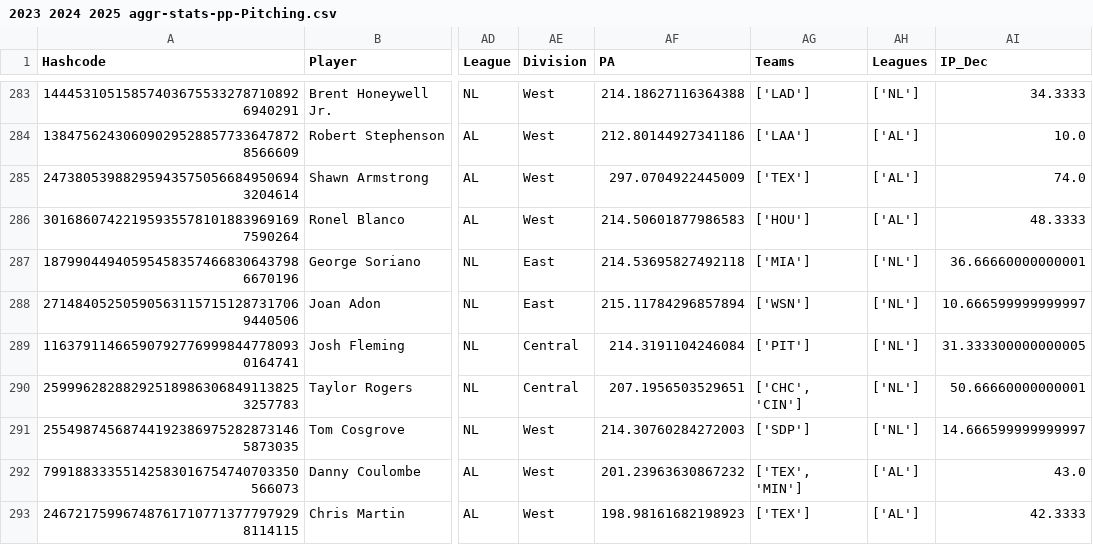
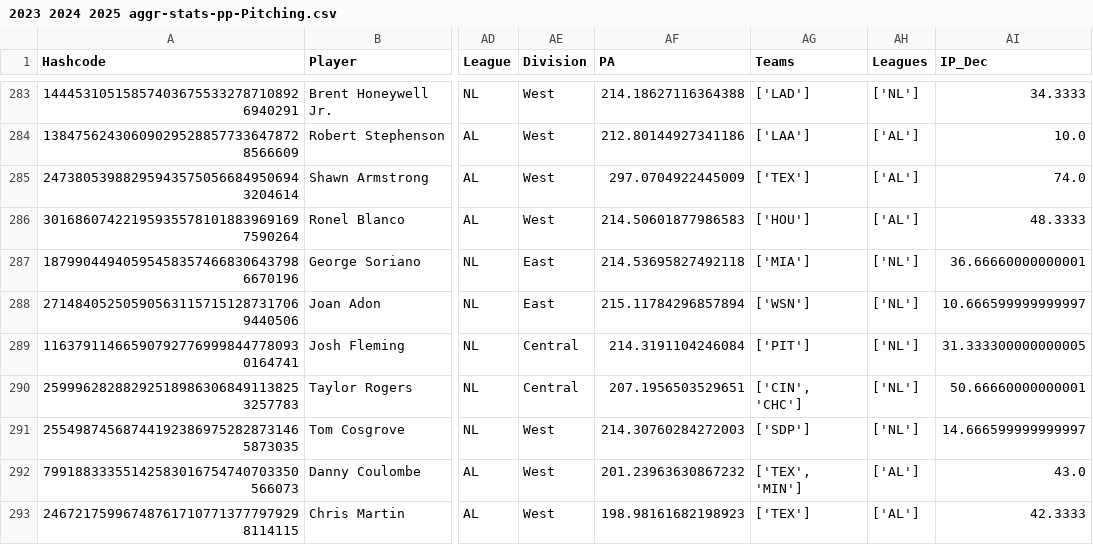
Before and after one commit to JimMaastricht5/baseballsim, a CSV file: 2023 2024 2025 aggr-stats-pp-Pitching.csv, drawn as a sheet; only a part is shown, gaps mark what is left out; the diff covers the shown part only; the diff names each change by its address in the sheet, - before the commit and + after, or states it on an @@ line.

```diff
--- a/2023 2024 2025 aggr-stats-pp-Pitching.csv
+++ b/2023 2024 2025 aggr-stats-pp-Pitching.csv
-AG290 (Teams): ['CHC', 'CIN']
+AG290 (Teams): ['CIN', 'CHC']
```
Also changed, not shown: 60 edited cells elsewhere in this file, 2023 2024 2025 aggr-stats-pp-Batting.csv, 2023 2024 2025 historical-Batting.csv, 5 other files.
